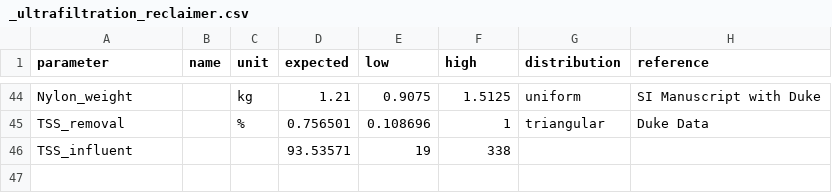
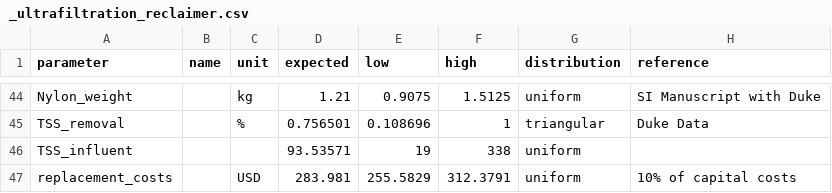
Before and after one commit to QSD-Group/QSDsan, a CSV file: qsdsan/data/sanunit_data/_ultrafiltration_reclaimer.csv, drawn as a sheet; only a part is shown, gaps mark what is left out.

```diff
--- a/qsdsan/data/sanunit_data/_ultrafiltration_reclaimer.csv
+++ b/qsdsan/data/sanunit_data/_ultrafiltration_reclaimer.csv
@@ -45,2 +45,3 @@ Nylon_weight,,kg,1.21,0.9075,1.5125,uniform,SI Manuscript with Duke
 TSS_removal,,%,0.756501,0.108696,1,triangular,Duke Data
-TSS_influent,,,93.53571,19,338,,
+TSS_influent,,,93.53571,19,338,uniform,
+replacement_costs,,USD,283.981,255.5829,312.3791,uniform,10% of capital costs
```
Also changed, not shown: qsdsan/data/sanunit_data/_ECR_reclaimer.csv, qsdsan/data/sanunit_data/_ion_exchange_reclaimer.csv, 6 other files.
